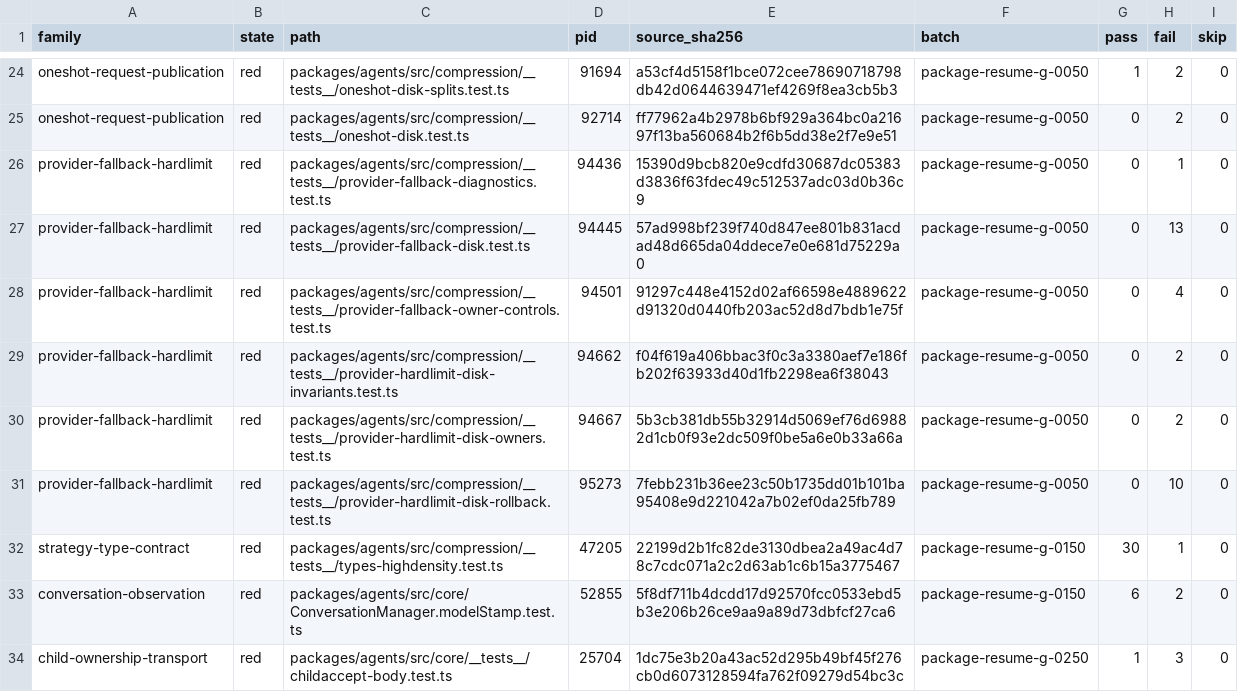
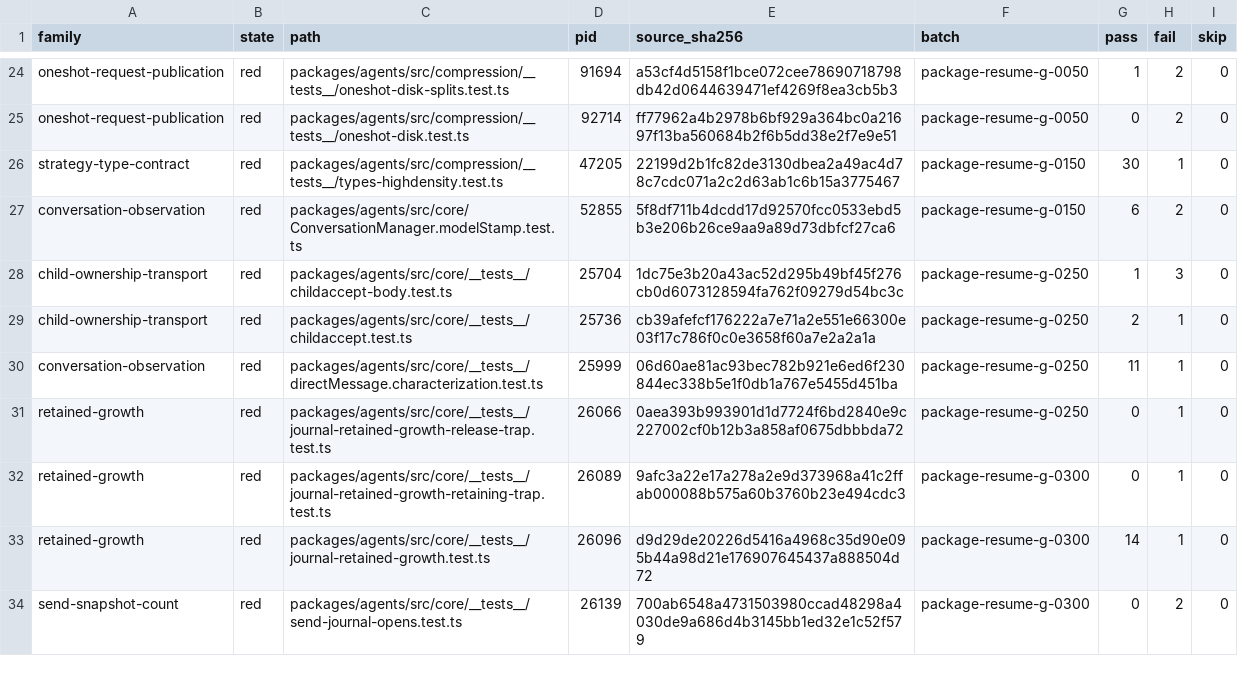
Before and after one commit to vybestack/llxprt-code, a TSV file: project-plans/issue854/recovery-2026-10-19/recovered-control/W22-REMAINING-FAMILIES.tsv, drawn as a sheet; only a part is shown, gaps mark what is left out; the shorter side is filled out with more unchanged rows; the diff names each change by its address in the sheet, - before the commit and + after, or states it on an @@ line.

Commit message:
chore(#854): accept provider fallback proof in the W22 census

```diff
--- a/project-plans/issue854/recovery-2026-10-19/recovered-control/W22-REMAINING-FAMILIES.tsv
+++ b/project-plans/issue854/recovery-2026-10-19/recovered-control/W22-REMAINING-FAMILIES.tsv
-row 26: provider-fallback-hardlimit | red | packages/agents/src/compression/__tests__/provider-fallback-diagnostics.test.ts | 94436 | 15390d9bcb820e9cdfd30687dc05383d3836f63fdec49c512537adc03d0b36c9 | package-resume-g-0050 | 0 | 1 | 0
-row 27: provider-fallback-hardlimit | red | packages/agents/src/compression/__tests__/provider-fallback-disk.test.ts | 94445 | 57ad998bf239f740d847ee801b831acdad48d665da04ddece7e0e681d75229a0 | package-resume-g-0050 | 0 | 13 | 0
-row 28: provider-fallback-hardlimit | red | packages/agents/src/compression/__tests__/provider-fallback-owner-controls.test.ts | 94501 | 91297c448e4152d02af66598e4889622d91320d0440fb203ac52d8d7bdb1e75f | package-resume-g-0050 | 0 | 4 | 0
-row 29: provider-fallback-hardlimit | red | packages/agents/src/compression/__tests__/provider-hardlimit-disk-invariants.test.ts | 94662 | f04f619a406bbac3f0c3a3380aef7e186fb202f63933d40d1fb2298ea6f38043 | package-resume-g-0050 | 0 | 2 | 0
-row 30: provider-fallback-hardlimit | red | packages/agents/src/compression/__tests__/provider-hardlimit-disk-owners.test.ts | 94667 | 5b3cb381db55b32914d5069ef76d69882d1cb0f93e2dc509f0be5a6e0b33a66a | package-resume-g-0050 | 0 | 2 | 0
-row 31: provider-fallback-hardlimit | red | packages/agents/src/compression/__tests__/provider-hardlimit-disk-rollback.test.ts | 95273 | 7febb231b36ee23c50b1735dd01b101ba95408e9d221042a7b02ef0da25fb789 | package-resume-g-0050 | 0 | 10 | 0
```
Also changed, not shown: 5 other files.
